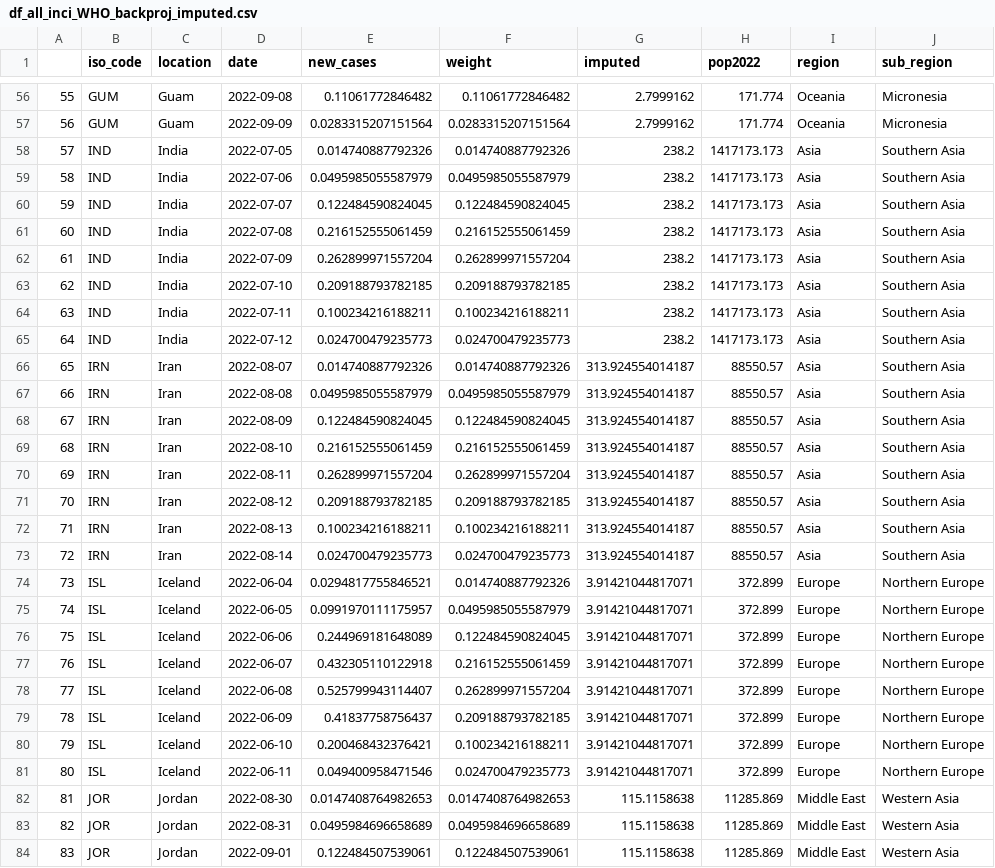
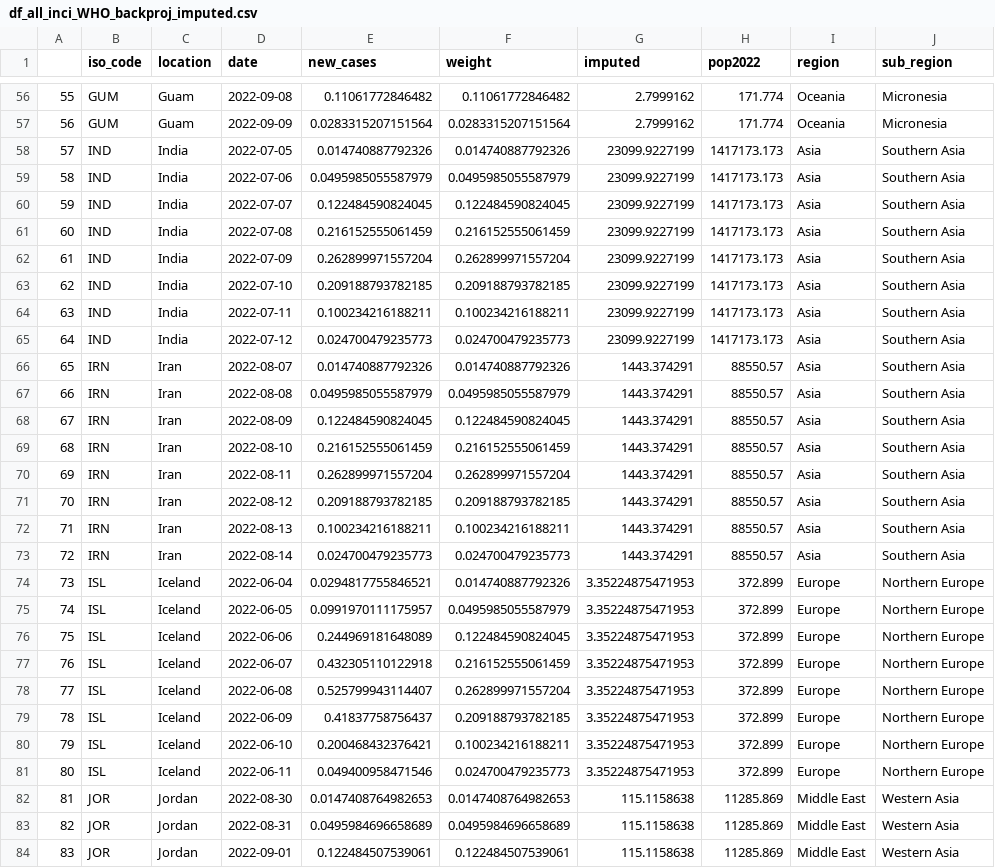
Before and after one commit to SungmokJung/mpox_global, a CSV file: data/MSM_pop/df_all_inci_WHO_backproj_imputed.csv, drawn as a sheet; only a part is shown, gaps mark what is left out; the diff covers the shown part only.

```diff
--- a/data/MSM_pop/df_all_inci_WHO_backproj_imputed.csv
+++ b/data/MSM_pop/df_all_inci_WHO_backproj_imputed.csv
@@ -57,26 +57,26 @@
 "56","GUM","Guam",2022-09-09,0.0283315207151564,0.0283315207151564,2.7999162,171.774,"Oceania","Micronesia"
-"57","IND","India",2022-07-05,0.014740887792326,0.014740887792326,238.2,1417173.173,"Asia","Southern Asia"
-"58","IND","India",2022-07-06,0.0495985055587979,0.0495985055587979,238.2,1417173.173,"Asia","Southern Asia"
-"59","IND","India",2022-07-07,0.122484590824045,0.122484590824045,238.2,1417173.173,"Asia","Southern Asia"
-"60","IND","India",2022-07-08,0.216152555061459,0.216152555061459,238.2,1417173.173,"Asia","Southern Asia"
-"61","IND","India",2022-07-09,0.262899971557204,0.262899971557204,238.2,1417173.173,"Asia","Southern Asia"
-"62","IND","India",2022-07-10,0.209188793782185,0.209188793782185,238.2,1417173.173,"Asia","Southern Asia"
-"63","IND","India",2022-07-11,0.100234216188211,0.100234216188211,238.2,1417173.173,"Asia","Southern Asia"
-"64","IND","India",2022-07-12,0.024700479235773,0.024700479235773,238.2,1417173.173,"Asia","Southern Asia"
-"65","IRN","Iran",2022-08-07,0.014740887792326,0.014740887792326,313.924554014187,88550.57,"Asia","Southern Asia"
-"66","IRN","Iran",2022-08-08,0.0495985055587979,0.0495985055587979,313.924554014187,88550.57,"Asia","Southern Asia"
-"67","IRN","Iran",2022-08-09,0.122484590824045,0.122484590824045,313.924554014187,88550.57,"Asia","Southern Asia"
-"68","IRN","Iran",2022-08-10,0.216152555061459,0.216152555061459,313.924554014187,88550.57,"Asia","Southern Asia"
-"69","IRN","Iran",2022-08-11,0.262899971557204,0.262899971557204,313.924554014187,88550.57,"Asia","Southern Asia"
-"70","IRN","Iran",2022-08-12,0.209188793782185,0.209188793782185,313.924554014187,88550.57,"Asia","Southern Asia"
-"71","IRN","Iran",2022-08-13,0.100234216188211,0.100234216188211,313.924554014187,88550.57,"Asia","Southern Asia"
-"72","IRN","Iran",2022-08-14,0.024700479235773,0.024700479235773,313.924554014187,88550.57,"Asia","Southern Asia"
-"73","ISL","Iceland",2022-06-04,0.0294817755846521,0.014740887792326,3.91421044817071,372.899,"Europe","Northern Europe"
-"74","ISL","Iceland",2022-06-05,0.0991970111175957,0.0495985055587979,3.91421044817071,372.899,"Europe","Northern Europe"
-"75","ISL","Iceland",2022-06-06,0.244969181648089,0.122484590824045,3.91421044817071,372.899,"Europe","Northern Europe"
-"76","ISL","Iceland",2022-06-07,0.432305110122918,0.216152555061459,3.91421044817071,372.899,"Europe","Northern Europe"
-"77","ISL","Iceland",2022-06-08,0.525799943114407,0.262899971557204,3.91421044817071,372.899,"Europe","Northern Europe"
-"78","ISL","Iceland",2022-06-09,0.41837758756437,0.209188793782185,3.91421044817071,372.899,"Europe","Northern Europe"
-"79","ISL","Iceland",2022-06-10,0.200468432376421,0.100234216188211,3.91421044817071,372.899,"Europe","Northern Europe"
-"80","ISL","Iceland",2022-06-11,0.049400958471546,0.024700479235773,3.91421044817071,372.899,"Europe","Northern Europe"
+"57","IND","India",2022-07-05,0.014740887792326,0.014740887792326,23099.9227199,1417173.173,"Asia","Southern Asia"
+"58","IND","India",2022-07-06,0.0495985055587979,0.0495985055587979,23099.9227199,1417173.173,"Asia","Southern Asia"
+"59","IND","India",2022-07-07,0.122484590824045,0.122484590824045,23099.9227199,1417173.173,"Asia","Southern Asia"
+"60","IND","India",2022-07-08,0.216152555061459,0.216152555061459,23099.9227199,1417173.173,"Asia","Southern Asia"
+"61","IND","India",2022-07-09,0.262899971557204,0.262899971557204,23099.9227199,1417173.173,"Asia","Southern Asia"
+"62","IND","India",2022-07-10,0.209188793782185,0.209188793782185,23099.9227199,1417173.173,"Asia","Southern Asia"
+"63","IND","India",2022-07-11,0.100234216188211,0.100234216188211,23099.9227199,1417173.173,"Asia","Southern Asia"
+"64","IND","India",2022-07-12,0.024700479235773,0.024700479235773,23099.9227199,1417173.173,"Asia","Southern Asia"
+"65","IRN","Iran",2022-08-07,0.014740887792326,0.014740887792326,1443.374291,88550.57,"Asia","Southern Asia"
+"66","IRN","Iran",2022-08-08,0.0495985055587979,0.0495985055587979,1443.374291,88550.57,"Asia","Southern Asia"
+"67","IRN","Iran",2022-08-09,0.122484590824045,0.122484590824045,1443.374291,88550.57,"Asia","Southern Asia"
+"68","IRN","Iran",2022-08-10,0.216152555061459,0.216152555061459,1443.374291,88550.57,"Asia","Southern Asia"
+"69","IRN","Iran",2022-08-11,0.262899971557204,0.262899971557204,1443.374291,88550.57,"Asia","Southern Asia"
+"70","IRN","Iran",2022-08-12,0.209188793782185,0.209188793782185,1443.374291,88550.57,"Asia","Southern Asia"
+"71","IRN","Iran",2022-08-13,0.100234216188211,0.100234216188211,1443.374291,88550.57,"Asia","Southern Asia"
+"72","IRN","Iran",2022-08-14,0.024700479235773,0.024700479235773,1443.374291,88550.57,"Asia","Southern Asia"
+"73","ISL","Iceland",2022-06-04,0.0294817755846521,0.014740887792326,3.35224875471953,372.899,"Europe","Northern Europe"
+"74","ISL","Iceland",2022-06-05,0.0991970111175957,0.0495985055587979,3.35224875471953,372.899,"Europe","Northern Europe"
+"75","ISL","Iceland",2022-06-06,0.244969181648089,0.122484590824045,3.35224875471953,372.899,"Europe","Northern Europe"
+"76","ISL","Iceland",2022-06-07,0.432305110122918,0.216152555061459,3.35224875471953,372.899,"Europe","Northern Europe"
+"77","ISL","Iceland",2022-06-08,0.525799943114407,0.262899971557204,3.35224875471953,372.899,"Europe","Northern Europe"
+"78","ISL","Iceland",2022-06-09,0.41837758756437,0.209188793782185,3.35224875471953,372.899,"Europe","Northern Europe"
+"79","ISL","Iceland",2022-06-10,0.200468432376421,0.100234216188211,3.35224875471953,372.899,"Europe","Northern Europe"
+"80","ISL","Iceland",2022-06-11,0.049400958471546,0.024700479235773,3.35224875471953,372.899,"Europe","Northern Europe"
 "81","JOR","Jordan",2022-08-30,0.0147408764982653,0.0147408764982653,115.1158638,11285.869,"Middle East","Western Asia"
```
Also changed, not shown: 24 edited cells elsewhere in this file, data/flight/flight_matrix_depart_thres.csv, scripts/temp.csv, 35 other files.
